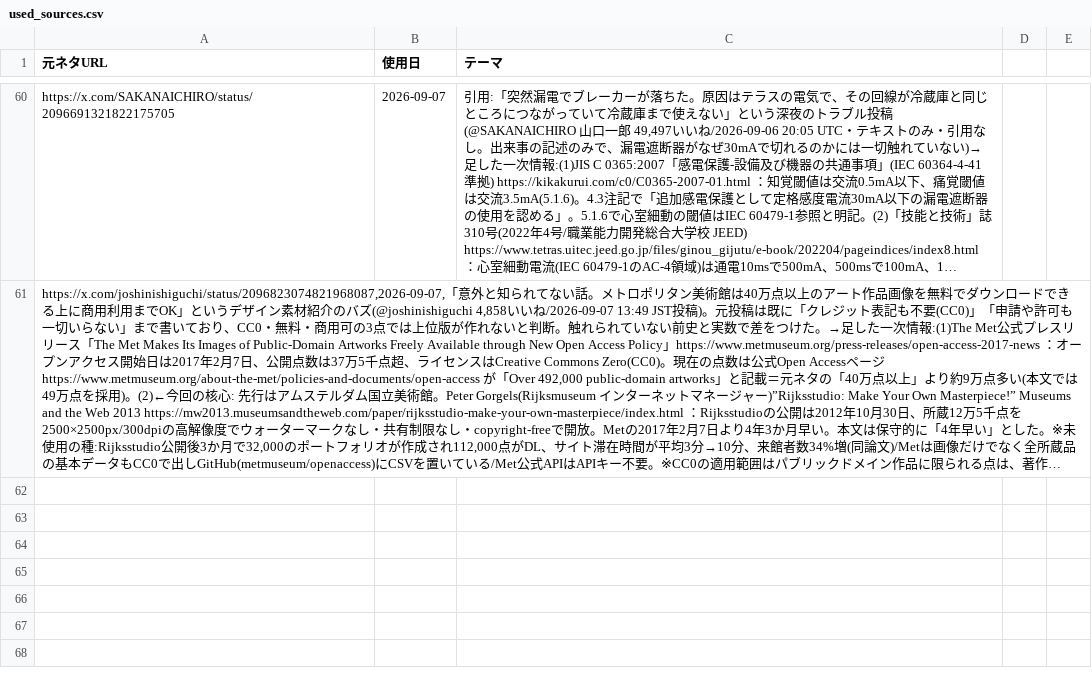
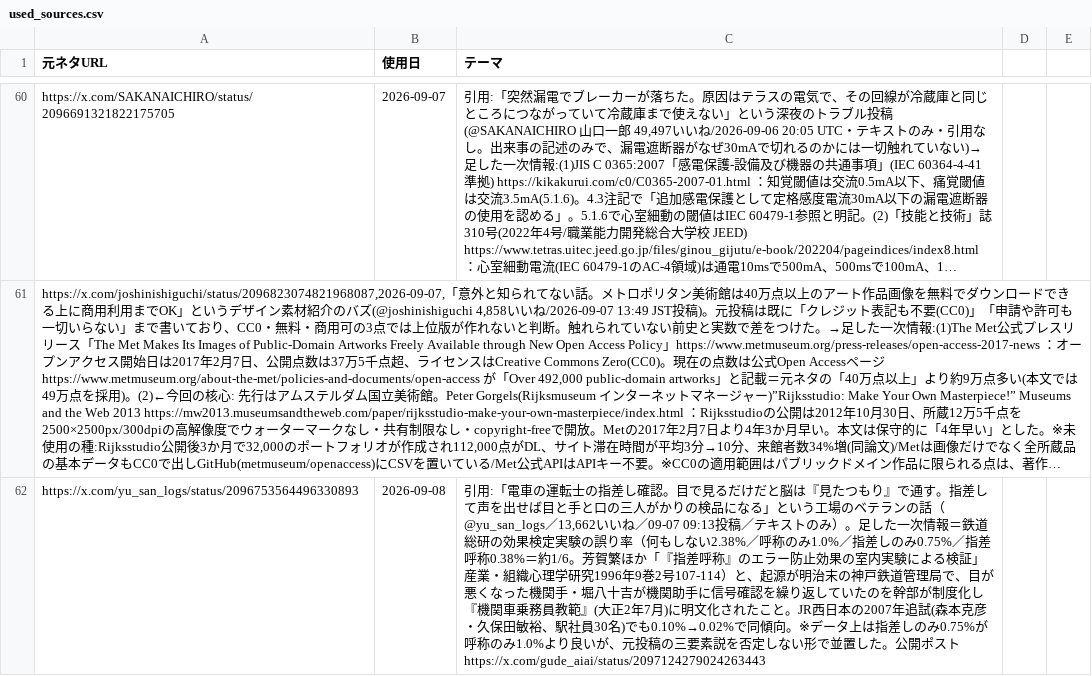
Before and after one commit to mahiro-0824/gude-media, a CSV file: used_sources.csv, drawn as a sheet; only a part is shown, gaps mark what is left out; long unchanged cells end in …; the diff names each change by its address in the sheet, - before the commit and + after, or states it on an @@ line.

```diff
--- a/used_sources.csv
+++ b/used_sources.csv
+row 62: https://x.com/yu_san_logs/status/2096753564496330893 | 2026-09-08 | 引用:「電車の運転士の指差し確認。目で見るだけだと脳は『見たつもり』で通す。指差して声を出せば目と手と口の三人がかりの検品になる」という工場のベテランの話（@yu_san_logs／13,662いいね／09-07 09:13投稿／テキストのみ）。足した一次情報＝鉄道総研の効果検定実験の誤り率（何もしない2.38%／呼称のみ1.0%／指差しのみ0.75%／指差呼称0.38%＝約1/6。芳賀繁ほか「『指差呼称』のエラー防止効果の室内実験による検証」産業・組織心理学研究1996年9巻2号107-114）と、起源が明治末の神戸鉄道管理局で、目が悪くなった機関手・堀八十吉が機関助手に信号確認を繰り返していたのを幹部が制度化し『機関車乗務員教範』(大正2年7月)に明文化されたこと。JR西日本の2007年追試(森本克彦・久保田敏裕、駅社員30名)でも0.10%→0.02%で同傾向。※データ上は指差しのみ0.75%が呼称のみ1.0%より良いが、元投稿の三要素説を否定しない形で並置した。公開ポスト https://x.com/gude_aiai/status/2097124279024263443
```
